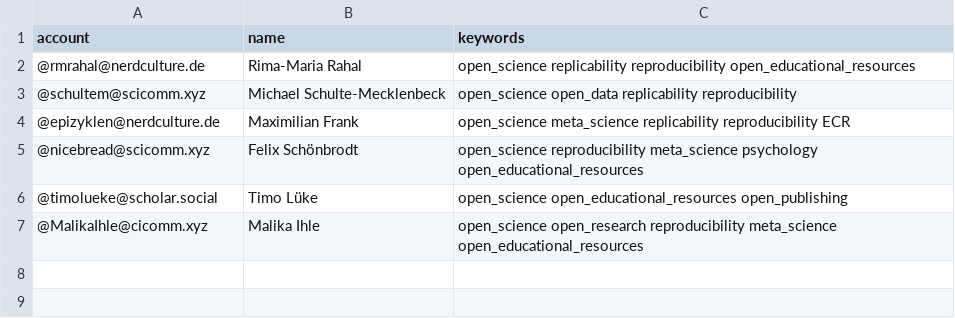
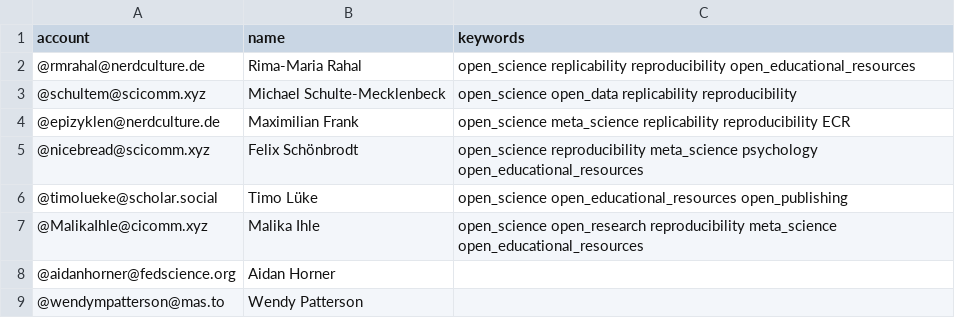
Before and after one commit to smach/Mastodon-OpenScience, a CSV file: resources/users.csv, drawn as a sheet; the diff names each change by its address in the sheet, - before the commit and + after, or states it on an @@ line.

Commit message:
Update users.csv

```diff
--- a/resources/users.csv
+++ b/resources/users.csv
+row 8: @aidanhorner@fedscience.org | Aidan Horner
+row 9: @wendympatterson@mas.to | Wendy Patterson
```
